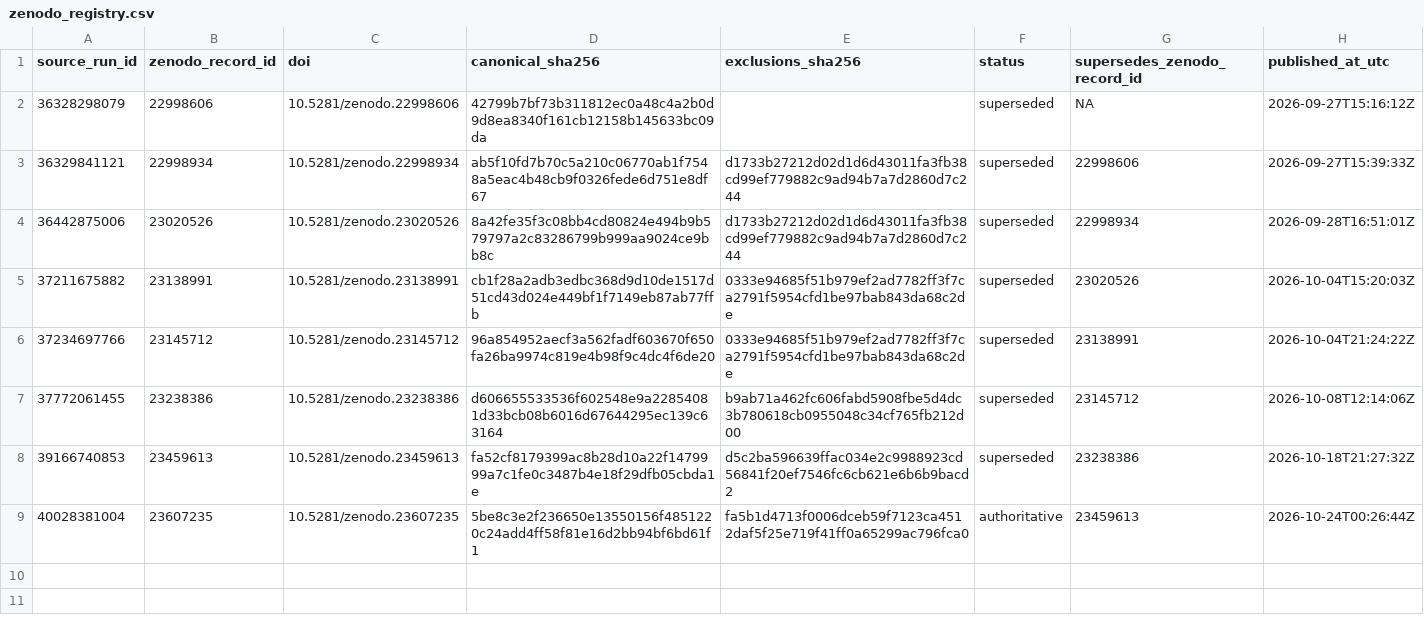
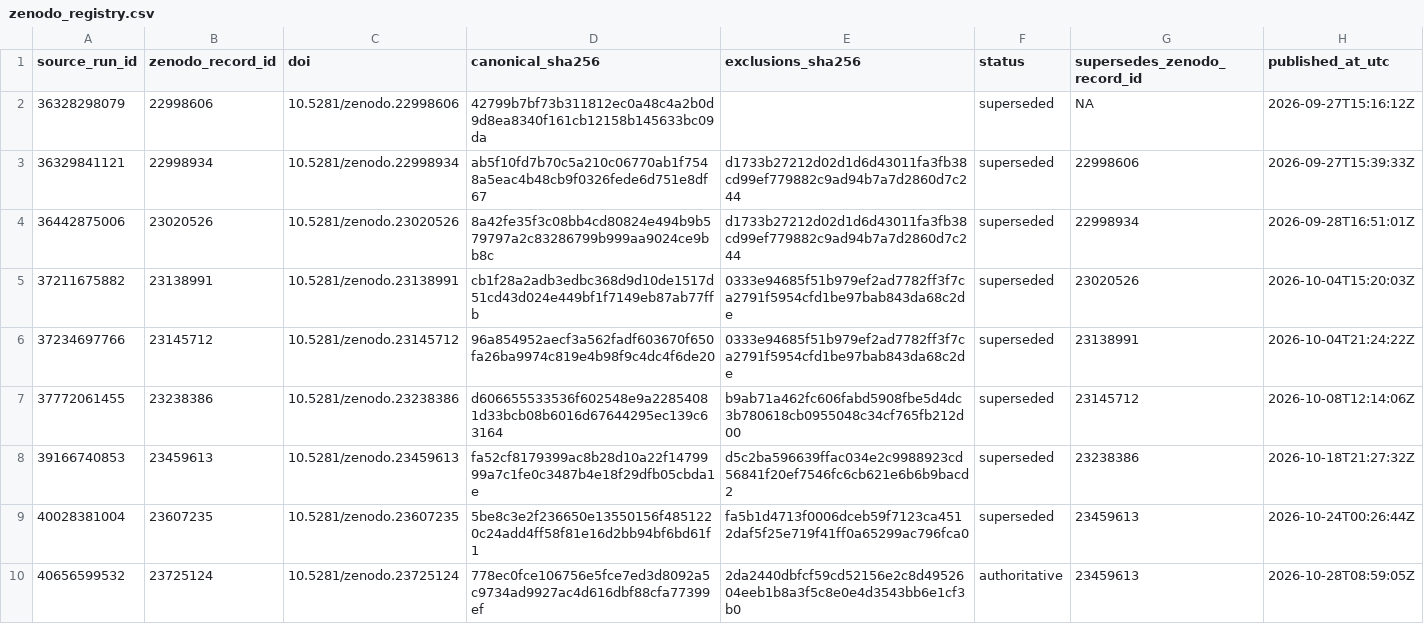
Before and after one commit to thesalmonandthetomato/LivingEvidenceMap, a CSV file: docs/workflow08/zenodo_registry.csv, drawn as a sheet.

```diff
--- a/docs/workflow08/zenodo_registry.csv
+++ b/docs/workflow08/zenodo_registry.csv
@@ -8,2 +8,3 @@ source_run_id,zenodo_record_id,doi,canonical_sha256,exclusions_sha256,status,sup
 39166740853,23459613,10.5281/zenodo.23459613,fa52cf8179399ac8b28d10a22f1479999a7c1fe0c3487b4e18f29dfb05cbda1e,d5c2ba596639ffac034e2c9988923cd56841f20ef7546fc6cb621e6b6b9bacd2,superseded,23238386,2026-10-18T21:27:32Z
-40028381004,23607235,10.5281/zenodo.23607235,5be8c3e2f236650e13550156f4851220c24add4ff58f81e16d2bb94bf6bd61f1,fa5b1d4713f0006dceb59f7123ca4512daf5f25e719f41ff0a65299ac796fca0,authoritative,23459613,2026-10-24T00:26:44Z
+40028381004,23607235,10.5281/zenodo.23607235,5be8c3e2f236650e13550156f4851220c24add4ff58f81e16d2bb94bf6bd61f1,fa5b1d4713f0006dceb59f7123ca4512daf5f25e719f41ff0a65299ac796fca0,superseded,23459613,2026-10-24T00:26:44Z
+40656599532,23725124,10.5281/zenodo.23725124,778ec0fce106756e5fce7ed3d8092a5c9734ad9927ac4d616dbf88cfa77399ef,2da2440dbfcf59cd52156e2c8d4952604eeb1b8a3f5c8e0e4d3543bb6e1cf3b0,authoritative,23459613,2026-10-28T08:59:05Z
```
Also changed, not shown: 1 other file.
